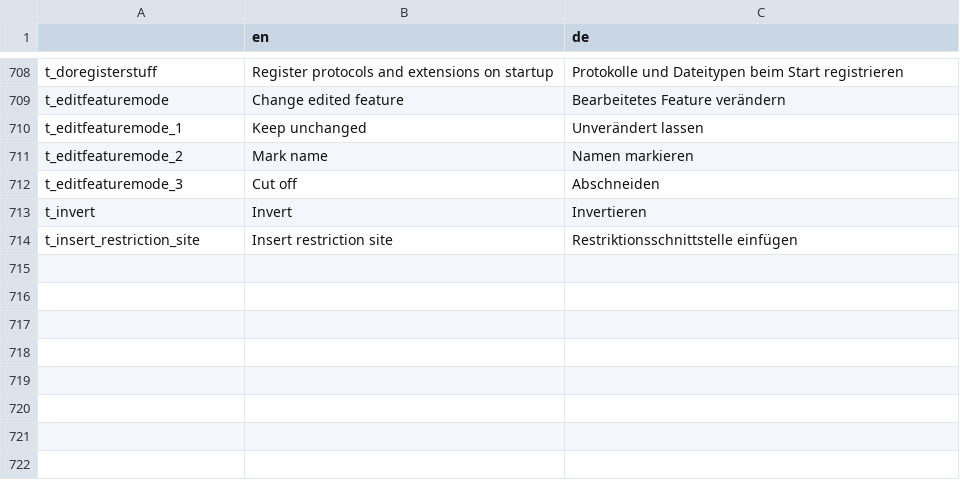
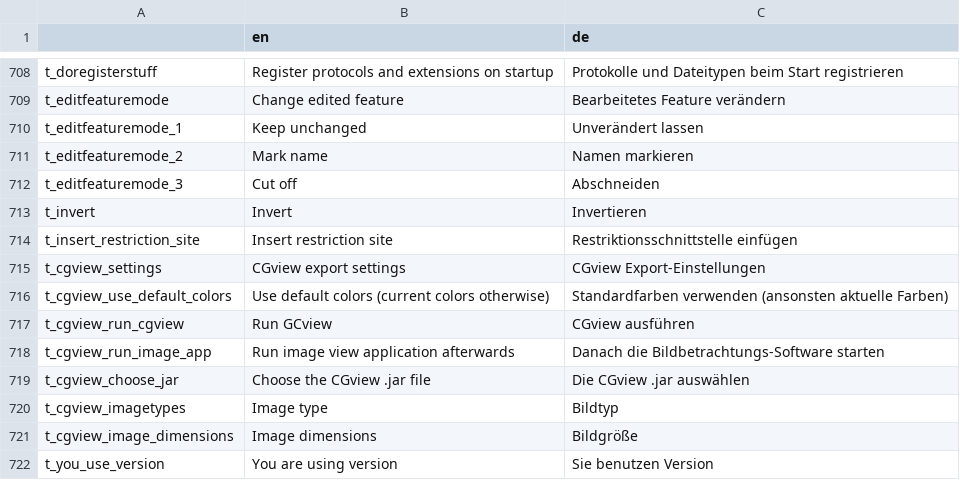
Before and after one commit to GENtle-persons/gentle-m, a CSV file: trunk/variables.csv, drawn as a sheet; only a part is shown, gaps mark what is left out; the diff names each change by its address in the sheet, - before the commit and + after, or states it on an @@ line.

Commit message:
V1.5.3 CGview XML export

```diff
--- a/trunk/variables.csv
+++ b/trunk/variables.csv
+row 715: t_cgview_settings | CGview export settings | CGview Export-Einstellungen
+row 716: t_cgview_use_default_colors | Use default colors (current colors otherwise) | Standardfarben verwenden (ansonsten aktuelle Farben)
+row 717: t_cgview_run_cgview | Run GCview | CGview ausführen
+row 718: t_cgview_run_image_app | Run image view application afterwards | Danach die Bildbetrachtungs-Software starten
+row 719: t_cgview_choose_jar | Choose the CGview .jar file | Die CGview .jar auswählen
+row 720: t_cgview_imagetypes | Image type | Bildtyp
+row 721: t_cgview_image_dimensions | Image dimensions | Bildgröße
+row 722: t_you_use_version | You are using version | Sie benutzen Version
```
Also changed, not shown: 12 other files.
